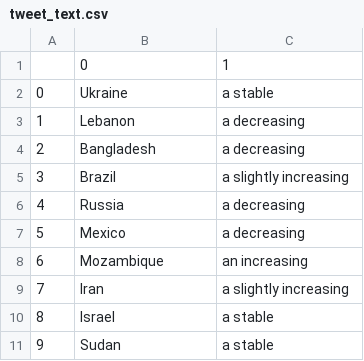
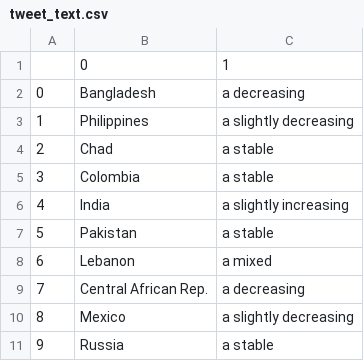
Before and after one commit to conflictlab/Pace-map-risk, a CSV file: tweet_text.csv, drawn as a sheet.

```diff
--- a/tweet_text.csv
+++ b/tweet_text.csv
@@ -1,11 +1,11 @@
 ,0,1
-0,Ukraine,a stable
-1,Lebanon,a decreasing
-2,Bangladesh,a decreasing
-3,Brazil,a slightly increasing
-4,Russia,a decreasing
-5,Mexico,a decreasing
-6,Mozambique,an increasing
-7,Iran,a slightly increasing
-8,Israel,a stable
-9,Sudan,a stable
+0,Bangladesh,a decreasing
+1,Philippines,a slightly decreasing
+2,Chad,a stable
+3,Colombia,a stable
+4,India,a slightly increasing
+5,Pakistan,a stable
+6,Lebanon,a mixed
+7,Central African Rep.,a decreasing
+8,Mexico,a slightly decreasing
+9,Russia,a stable
```
Also changed, not shown: 10 other files.
